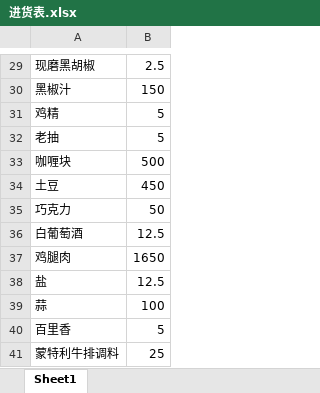
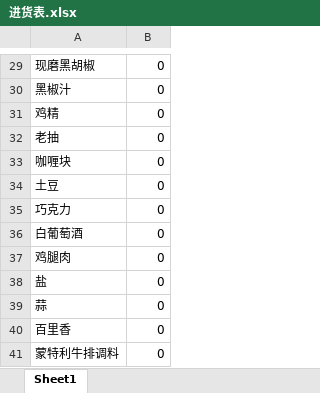
Before and after one commit to ycallenchina/PythonStudy, an Excel workbook: 调用资料/进货表.xlsx, sheet Sheet1, drawn as a sheet; only a part is shown, gaps mark what is left out; values as stored, in another font and other column widths than the file's, no borders; the diff covers the shown part only; the diff names each change by its address in the sheet, - before the commit and + after, or states it on an @@ line.

```diff
--- a/调用资料/进货表.xlsx (sheet Sheet1)
+++ b/调用资料/进货表.xlsx (sheet Sheet1)
-B29: 2.5
+B29: 0
-B30: 150
+B30: 0
-B31:B32: 5
+B31:B32: 0
-B33: 500
+B33: 0
-B34: 450
+B34: 0
-B35: 50
+B35: 0
-B36: 12.5
+B36: 0
-B37: 1650
+B37: 0
-B38: 12.5
+B38: 0
-B39: 100
+B39: 0
-B40: 5
+B40: 0
-B41: 25
+B41: 0
```
Also changed, not shown: 1 added row, 1 removed row and 27 edited cells elsewhere in this sheet, 调用资料/newforPF.xlsx, 调用资料/材料库.xlsx, 15 other files.
